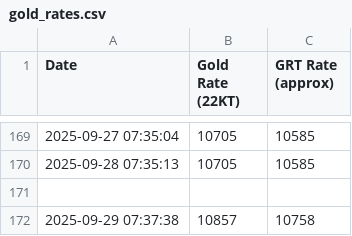
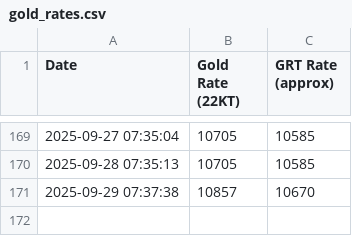
Before and after one commit to NikBK/grt-gold-rate-tracker, a CSV file: gold_rates.csv, drawn as a sheet; only a part is shown, gaps mark what is left out.

Commit message:
Update gold_rates.csv

```diff
--- a/gold_rates.csv
+++ b/gold_rates.csv
@@ -170,3 +170,2 @@ Date,Gold Rate (22KT),GRT Rate (approx)
 2025-09-28 07:35:13,10705,10585
-
-2025-09-29 07:37:38,10857,10758
+2025-09-29 07:37:38,10857,10670
```
